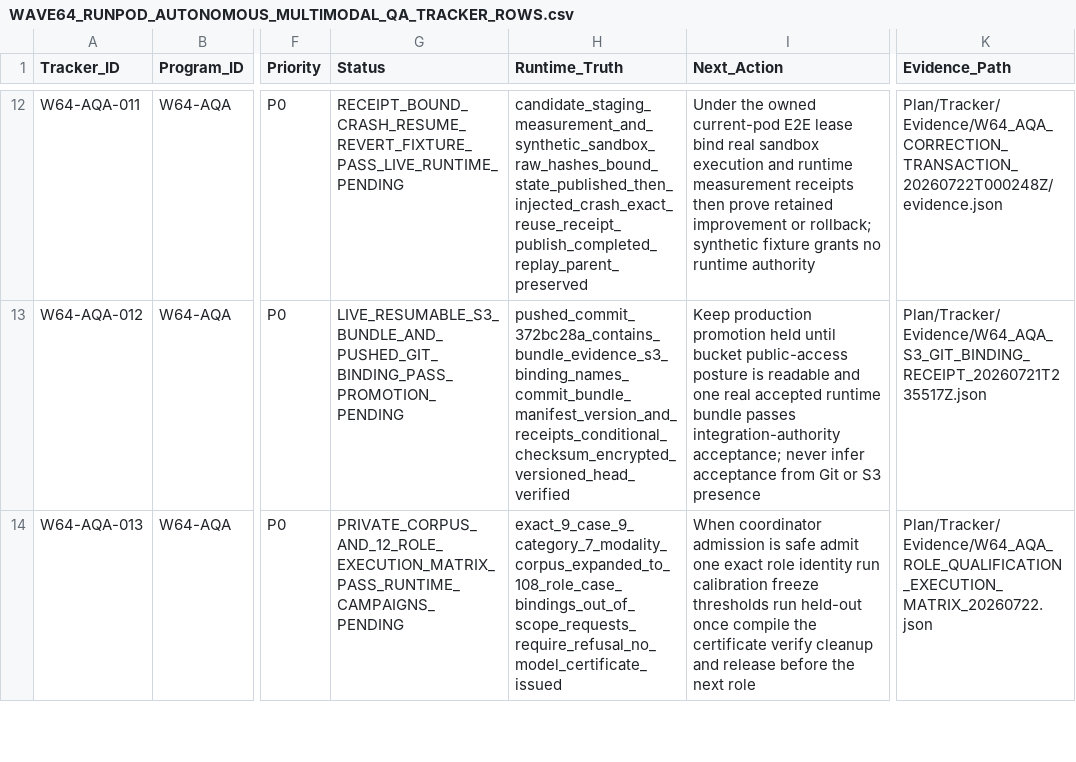
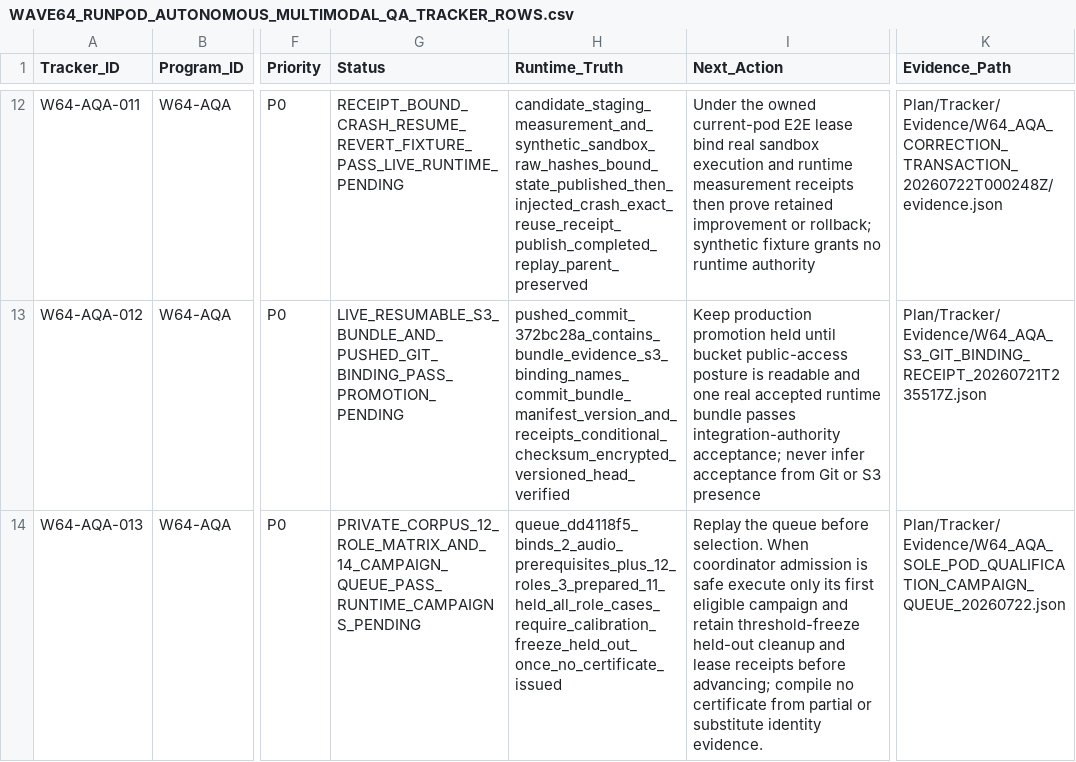
Before and after one commit to KevinSGarrett/Comfy_UI_Main, a CSV file: Plan/Tracker/Waves/Wave64/WAVE64_RUNPOD_AUTONOMOUS_MULTIMODAL_QA_TRACKER_ROWS.csv, drawn as a sheet; only a part is shown, gaps mark what is left out; the diff covers the shown part only; the diff names each change by its address in the sheet, - before the commit and + after, or states it on an @@ line.

Commit message:
Freeze sole-pod qualification campaign queue

```diff
--- a/Plan/Tracker/Waves/Wave64/WAVE64_RUNPOD_AUTONOMOUS_MULTIMODAL_QA_TRACKER_ROWS.csv
+++ b/Plan/Tracker/Waves/Wave64/WAVE64_RUNPOD_AUTONOMOUS_MULTIMODAL_QA_TRACKER_ROWS.csv
-G14 (Status): PRIVATE_CORPUS_AND_12_ROLE_EXECUTION_MATRIX_PASS_RUNTIME_CAMPAIGNS_PENDING
+G14 (Status): PRIVATE_CORPUS_12_ROLE_MATRIX_AND_14_CAMPAIGN_QUEUE_PASS_RUNTIME_CAMPAIGNS_PENDING
-H14 (Runtime_Truth): exact_9_case_9_category_7_modality_corpus_expanded_to_108_role_case_bindings_out_of_scope_requests_require_refusal_no_model_certificate_issued
+H14 (Runtime_Truth): queue_dd4118f5_binds_2_audio_prerequisites_plus_12_roles_3_prepared_11_held_all_role_cases_require_calibration_freeze_held_out_once_no_certificate_issued
-I14 (Next_Action): When coordinator admission is safe admit one exact role identity run calibration freeze thresholds run held-out once compile the certificate verify cleanup and release before the next role
+I14 (Next_Action): Replay the queue before selection. When coordinator admission is safe execute only its first eligible campaign and retain threshold-freeze held-out cleanup and lease receipts before advancing; compile no certificate from partial or substitute identity evidence.
-K14 (Evidence_Path): Plan/Tracker/Evidence/W64_AQA_ROLE_QUALIFICATION_EXECUTION_MATRIX_20260722.json
+K14 (Evidence_Path): Plan/Tracker/Evidence/W64_AQA_SOLE_POD_QUALIFICATION_CAMPAIGN_QUEUE_20260722.json
```
Also changed, not shown: 8 edited cells elsewhere in this file, Plan/Items/Waves/Wave64/WAVE64_RUNPOD_AUTONOMOUS_MULTIMODAL_QA_ITEM_ROWS.csv, 7 other files.
